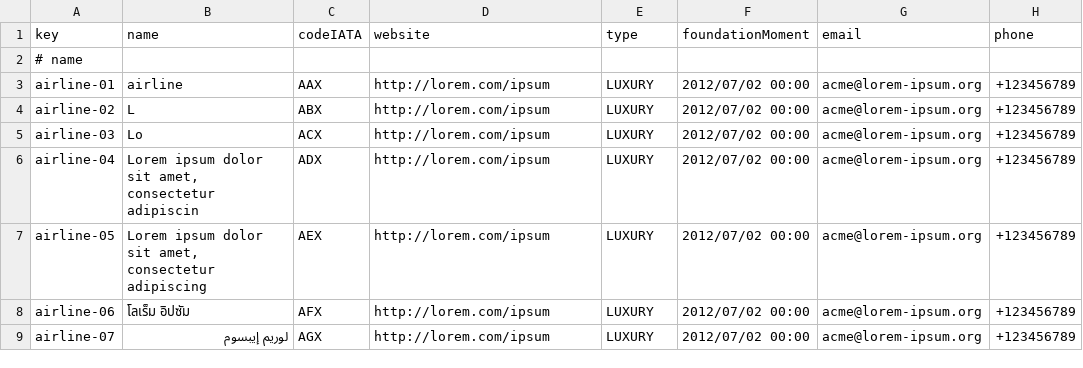
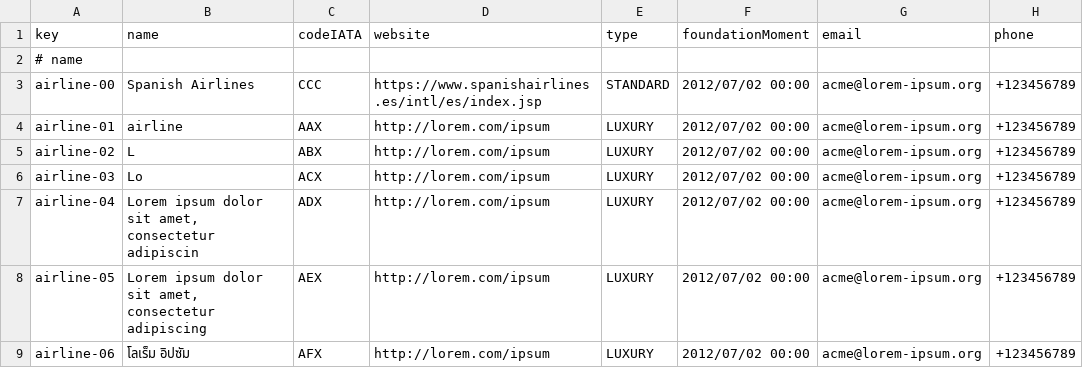
Before and after one commit to rubpergar/Acme-ANS-C3, a CSV file: src/main/resources/WEB-INF/data/sample/airline.csv, drawn as a sheet; only a part is shown; the shorter side is filled out with more unchanged rows.

```diff
--- a/src/main/resources/WEB-INF/data/sample/airline.csv
+++ b/src/main/resources/WEB-INF/data/sample/airline.csv
@@ -2,2 +2,3 @@ key,name,codeIATA,website,type,foundationMoment,email,phone
 # name
+airline-00,Spanish Airlines,CCC,https://www.spanishairlines.es/intl/es/index.jsp,STANDARD,"2012/07/02 00:00",acme@lorem-ipsum.org,+123456789
 airline-01,airline,AAX,"http://lorem.com/ipsum",LUXURY,2012/07/02 00:00,"acme@lorem-ipsum.org",+123456789
```
Also changed, not shown: src/main/resources/WEB-INF/data/sample/airport.csv, src/main/resources/WEB-INF/data/sample/flight.csv, 4 other files.
